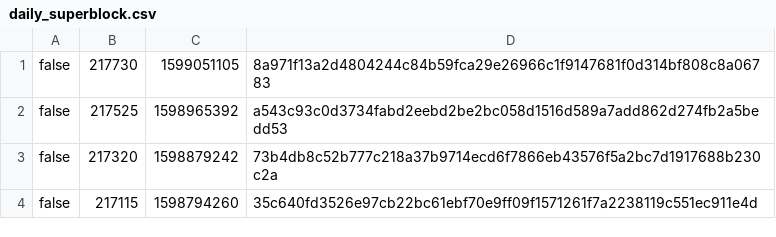
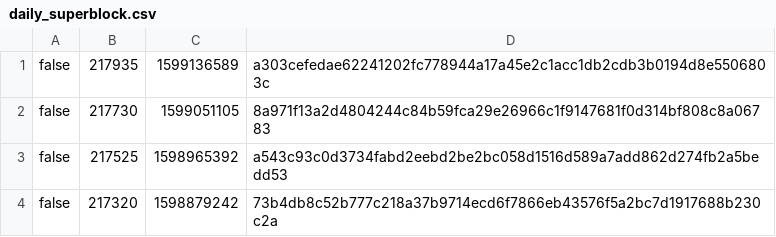
Before and after one commit to biblepay-community/bbp_stats, a CSV file: daily_superblock.csv, drawn as a sheet; only a part is shown; the shorter side is filled out with more unchanged rows; the diff names each change by its address in the sheet, - before the commit and + after, or states it on an @@ line.

```diff
--- a/daily_superblock.csv
+++ b/daily_superblock.csv
+row 1: false | 217935 | 1599136589 | a303cefedae62241202fc778944a17a45e2c1acc1db2cdb3b0194d8e5506803c
```
Also changed, not shown: dwssummary.csv, reward.csv, 2 other files.
